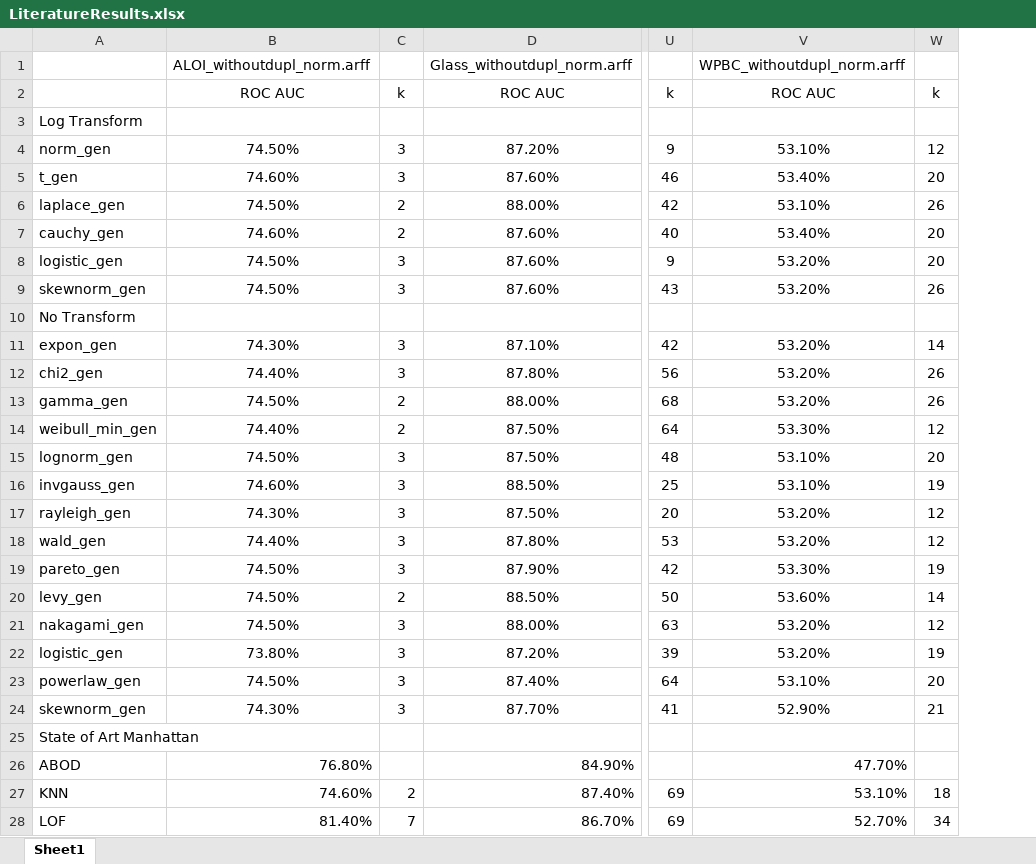
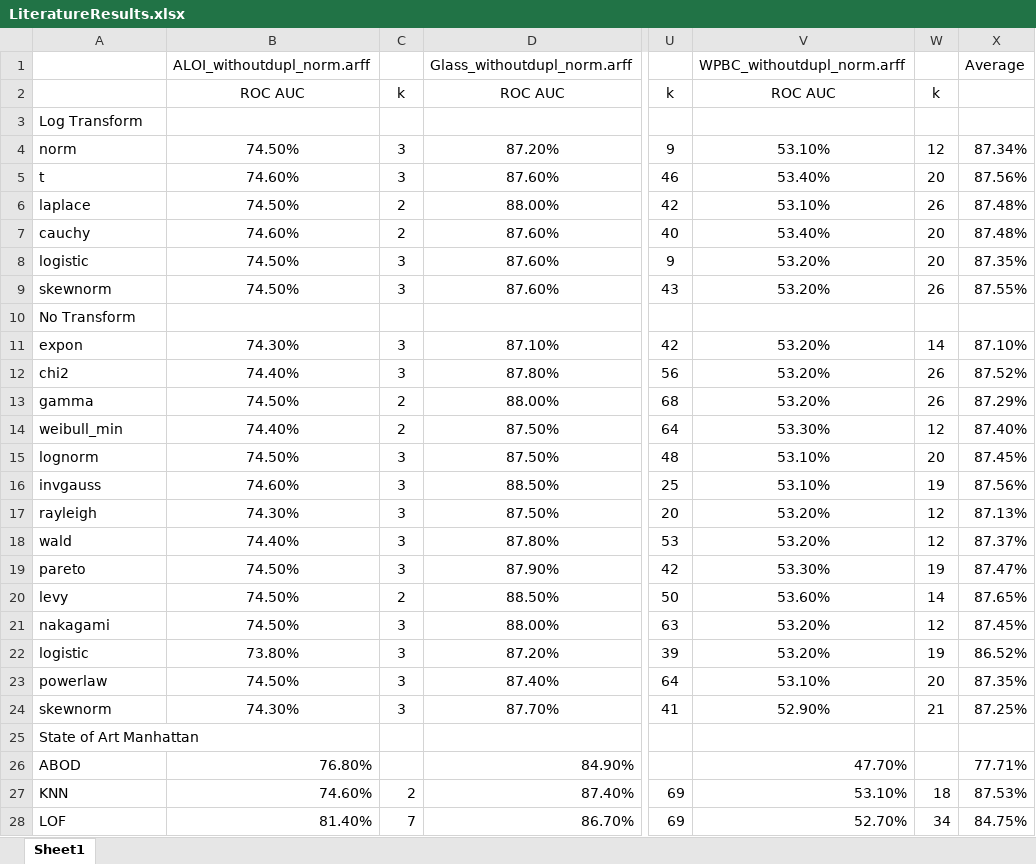
Before and after one commit to hodge-py/Outlier-Detection, an Excel workbook: Results/LiteratureResults.xlsx, sheet Sheet1, drawn as a sheet; only a part is shown, gaps mark what is left out; values as stored, in another font and other column widths than the file's, no borders; the diff names each change by its address in the sheet, - before the commit and + after, or states it on an @@ line.

```diff
--- a/Results/LiteratureResults.xlsx (sheet Sheet1)
+++ b/Results/LiteratureResults.xlsx (sheet Sheet1)
+column X, rows 1-28: Average |  |  | 87.34% | 87.56% | 87.48% | 87.48% | 87.35% | 87.55% |  | 87.10% | 87.52% | 87.29% | 87.40% | 87.45% | 87.56% | 87.13% | 87.37% | 87.47% | 87.65% | 87.45% | 86.52% | 87.35% | 87.25% |  | 77.71% | 87.53% | 84.75%
-A4: norm_gen
+A4: norm
-A5: t_gen
+A5: t
-A6: laplace_gen
+A6: laplace
-A7: cauchy_gen
+A7: cauchy
-A8: logistic_gen
+A8: logistic
-A9: skewnorm_gen
+A9: skewnorm
-A11: expon_gen
+A11: expon
-A12: chi2_gen
+A12: chi2
-A13: gamma_gen
+A13: gamma
-A14: weibull_min_gen
+A14: weibull_min
-A15: lognorm_gen
+A15: lognorm
-A16: invgauss_gen
+A16: invgauss
-A17: rayleigh_gen
+A17: rayleigh
-A18: wald_gen
+A18: wald
-A19: pareto_gen
+A19: pareto
-A20: levy_gen
+A20: levy
-A21: nakagami_gen
+A21: nakagami
-A22: logistic_gen
+A22: logistic
-A23: powerlaw_gen
+A23: powerlaw
-A24: skewnorm_gen
+A24: skewnorm
```
Also changed, not shown: Results/SematicResults.xlsx, 5 other files.
